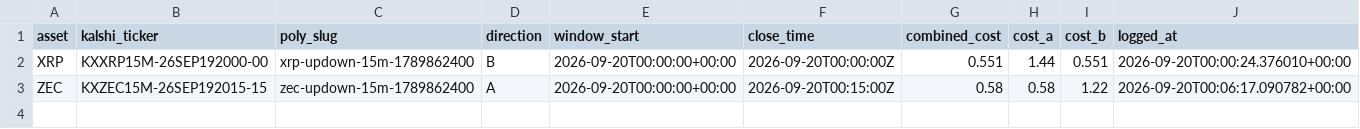
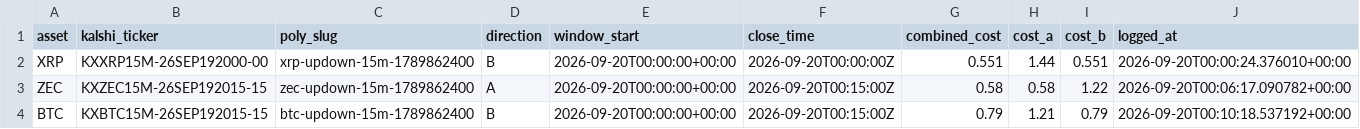
Before and after one commit to Prinxe-crypto/Gap-maker, a CSV file: open_positions.csv, drawn as a sheet; the diff names each change by its address in the sheet, - before the commit and + after, or states it on an @@ line.

```diff
--- a/open_positions.csv
+++ b/open_positions.csv
+row 4: BTC | KXBTC15M-26SEP192015-15 | btc-updown-15m-1789862400 | B | 2026-09-20T00:00:00+00:00 | 2026-09-20T00:15:00Z | 0.79 | 1.21 | 0.79 | 2026-09-20T00:10:18.537192+00:00
```
